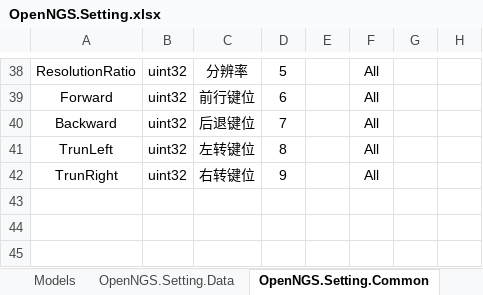
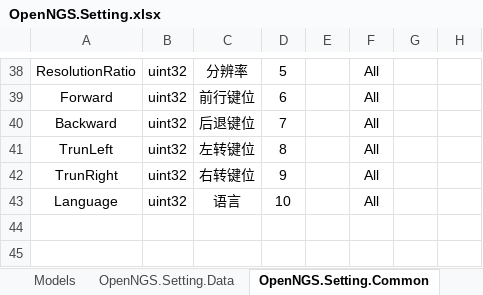
Before and after one commit to Open-NGS/OpenNGS.Network, an Excel workbook: Data/Entities/OpenNGS/OpenNGS.Setting.xlsx, sheet OpenNGS.Setting.Common, drawn as a sheet; only a part is shown, gaps mark what is left out; values as stored, in another font and other column widths than the file's, no borders; table styles not drawn; the diff names each change by its address in the sheet, - before the commit and + after, or states it on an @@ line.

Commit message:
更新OpenNGS.Setting枚举值

```diff
--- a/Data/Entities/OpenNGS/OpenNGS.Setting.xlsx (sheet OpenNGS.Setting.Common)
+++ b/Data/Entities/OpenNGS/OpenNGS.Setting.xlsx (sheet OpenNGS.Setting.Common)
-row 43: (empty)
+row 43: Language | uint32 | 语言 | 10 |  | All
```
Also changed, not shown: 4 other files.
